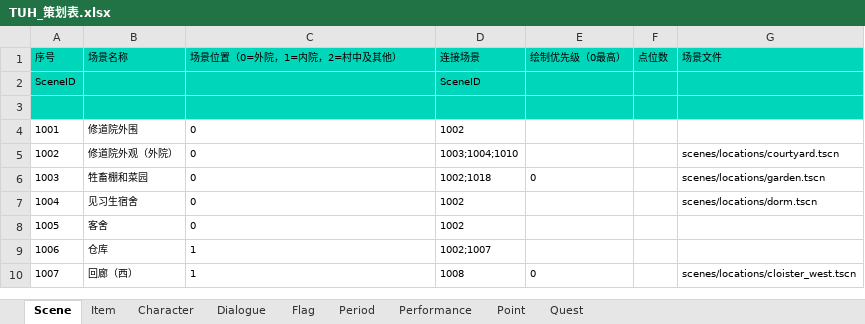
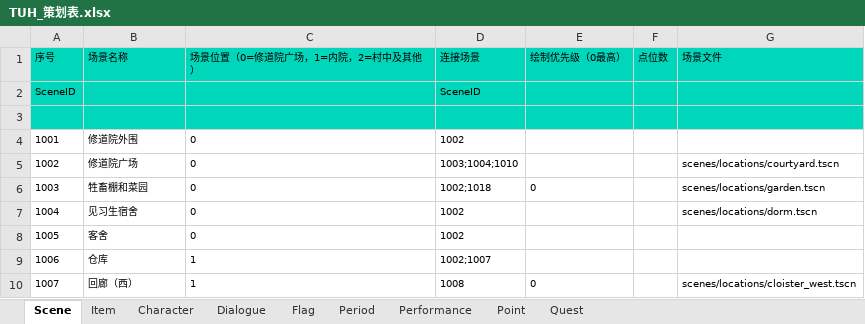
Before and after one commit to AntoineVICE/Corinquieutm, an Excel workbook: docs/planning/TUH_策划表.xlsx, sheet Scene, drawn as a sheet; only a part is shown; values as stored, in another font and other column widths than the file's, no borders; the diff names each change by its address in the sheet, - before the commit and + after, or states it on an @@ line.

Commit message:
Add time dial quest HUD and monastery scene art

```diff
--- a/docs/planning/TUH_策划表.xlsx (sheet Scene)
+++ b/docs/planning/TUH_策划表.xlsx (sheet Scene)
-C1: 场景位置（0=外院，1=内院，2=村中及其他）
+C1: 场景位置（0=修道院广场，1=内院，2=村中及其他）
-B5 (场景名称): 修道院外观（外院）
+B5 (场景名称): 修道院广场
```
Also changed, not shown: sheet Performance, sheet Quest, sheet Flag, sheet Dialogue, 17 other files.
